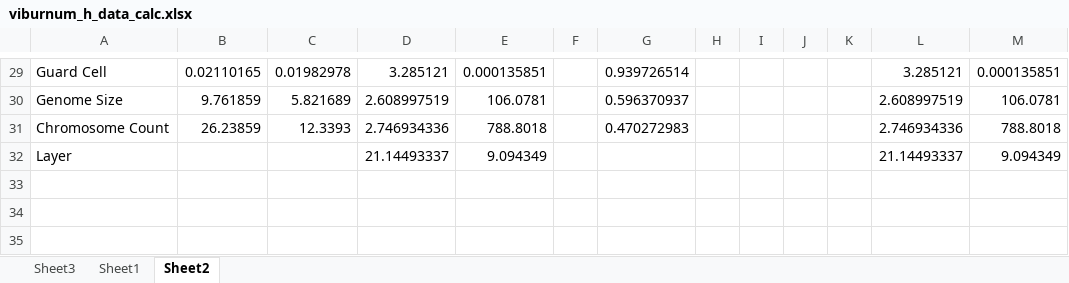
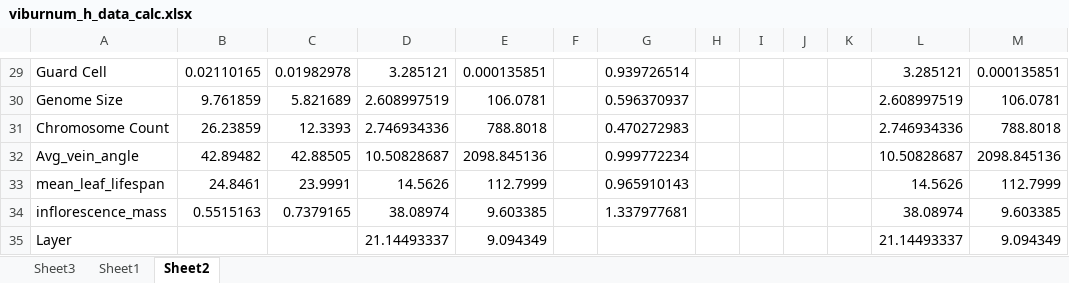
Before and after one commit to Yale-EEB354/finalproject, an Excel workbook: viburnum_h_data_calc.xlsx, sheet Sheet2, drawn as a sheet; only a part is shown, gaps mark what is left out; values as stored, in another font and other column widths than the file's, no borders; charts and pictures not drawn; the diff names each change by its address in the sheet, - before the commit and + after, or states it on an @@ line.

```diff
--- a/viburnum_h_data_calc.xlsx (sheet Sheet2)
+++ b/viburnum_h_data_calc.xlsx (sheet Sheet2)
+row 32: Avg_vein_angle | 42.89482 | 42.88505 | 10.50828687 | 2098.845136 |  | 0.999772234 |  |  |  |  | 10.50828687 | 2098.845136
+row 33: mean_leaf_lifespan | 24.8461 | 23.9991 | 14.5626 | 112.7999 |  | 0.965910143 |  |  |  |  | 14.5626 | 112.7999
+row 34: inflorescence_mass | 0.5515163 | 0.7379165 | 38.08974 | 9.603385 |  | 1.337977681 |  |  |  |  | 38.08974 | 9.603385
```
Also changed, not shown: charts or pictures, 2 other files.
